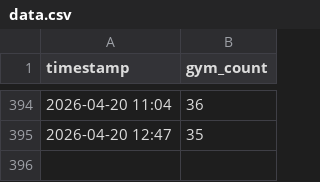
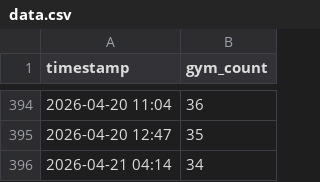
Before and after one commit to yinyuan212/ncu-gym-tracker, a CSV file: data.csv, drawn as a sheet; only a part is shown, gaps mark what is left out.

Commit message:
Update gym data

```diff
--- a/data.csv
+++ b/data.csv
@@ -395 +395,2 @@ timestamp,gym_count
 2026-04-20 12:47,35
+2026-04-21 04:14,34
```
